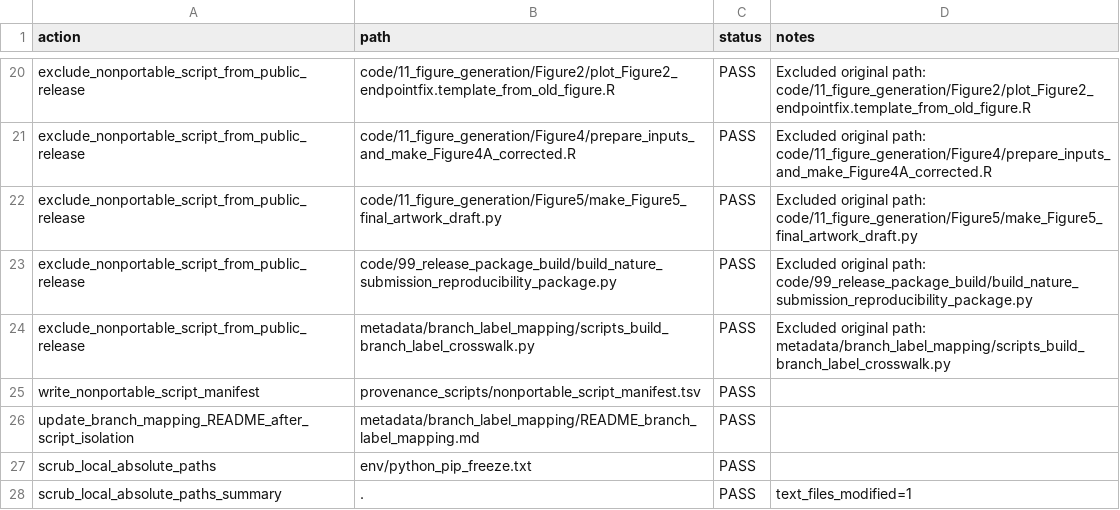
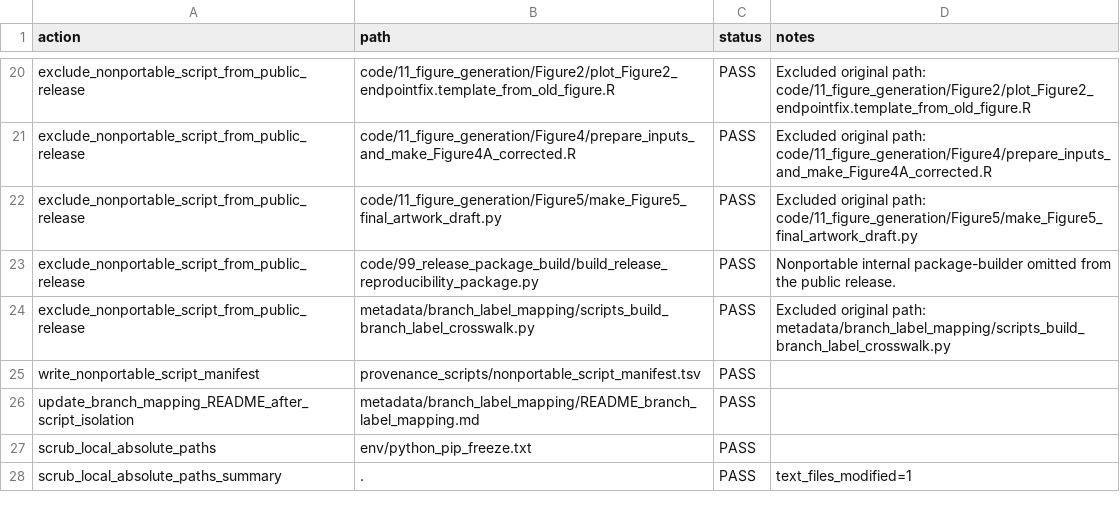
Before and after one commit to wujiaqi06/marine_mammal, a TSV file: docs/public_release_cleanup_report.tsv, drawn as a sheet; only a part is shown, gaps mark what is left out.

```diff
--- a/docs/public_release_cleanup_report.tsv
+++ b/docs/public_release_cleanup_report.tsv
@@ -22,3 +22,3 @@ exclude_nonportable_script_from_public_release	code/11_figure_generation/Figure4
 exclude_nonportable_script_from_public_release	code/11_figure_generation/Figure5/make_Figure5_final_artwork_draft.py	PASS	Excluded original path: code/11_figure_generation/Figure5/make_Figure5_final_artwork_draft.py
-exclude_nonportable_script_from_public_release	code/99_release_package_build/build_nature_submission_reproducibility_package.py	PASS	Excluded original path: code/99_release_package_build/build_nature_submission_reproducibility_package.py
+exclude_nonportable_script_from_public_release	code/99_release_package_build/build_release_reproducibility_package.py	PASS	Nonportable internal package-builder omitted from the public release.
 exclude_nonportable_script_from_public_release	metadata/branch_label_mapping/scripts_build_branch_label_crosswalk.py	PASS	Excluded original path: metadata/branch_label_mapping/scripts_build_branch_label_crosswalk.py
```
Also changed, not shown: data_manifest/source_data_manifest.tsv, docs/release_QC.tsv, 32 other files.
